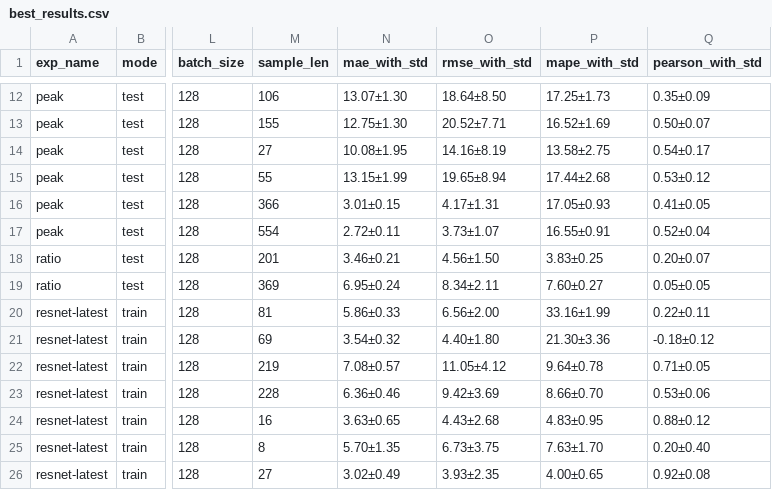
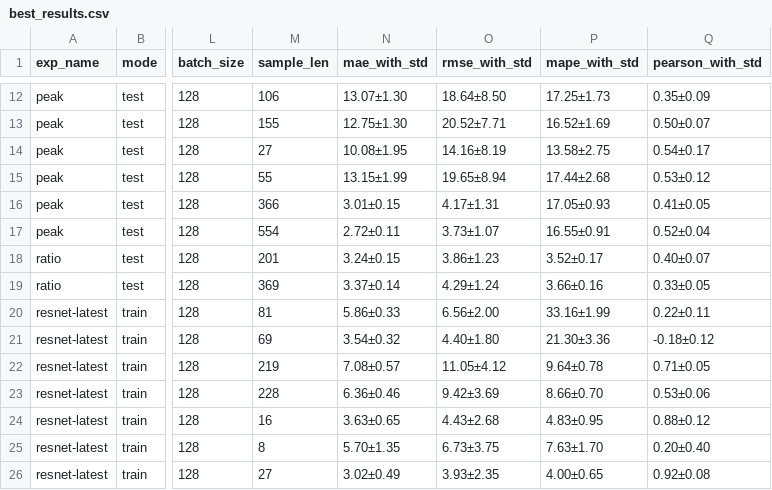
Before and after one commit to b55585wy/RingTool, a CSV file: best_results.csv, drawn as a sheet; only a part is shown, gaps mark what is left out; the diff names each change by its address in the sheet, - before the commit and + after, or states it on an @@ line.

```diff
--- a/best_results.csv
+++ b/best_results.csv
-N18 (mae_with_std): 3.46±0.21
+N18 (mae_with_std): 3.24±0.15
-O18 (rmse_with_std): 4.56±1.50
+O18 (rmse_with_std): 3.86±1.23
-P18 (mape_with_std): 3.83±0.25
+P18 (mape_with_std): 3.52±0.17
-Q18 (pearson_with_std): 0.20±0.07
+Q18 (pearson_with_std): 0.40±0.07
-N19 (mae_with_std): 6.95±0.24
+N19 (mae_with_std): 3.37±0.14
-O19 (rmse_with_std): 8.34±2.11
+O19 (rmse_with_std): 4.29±1.24
-P19 (mape_with_std): 7.60±0.27
+P19 (mape_with_std): 3.66±0.16
-Q19 (pearson_with_std): 0.05±0.05
+Q19 (pearson_with_std): 0.33±0.05
```
Also changed, not shown: 3 other files.
